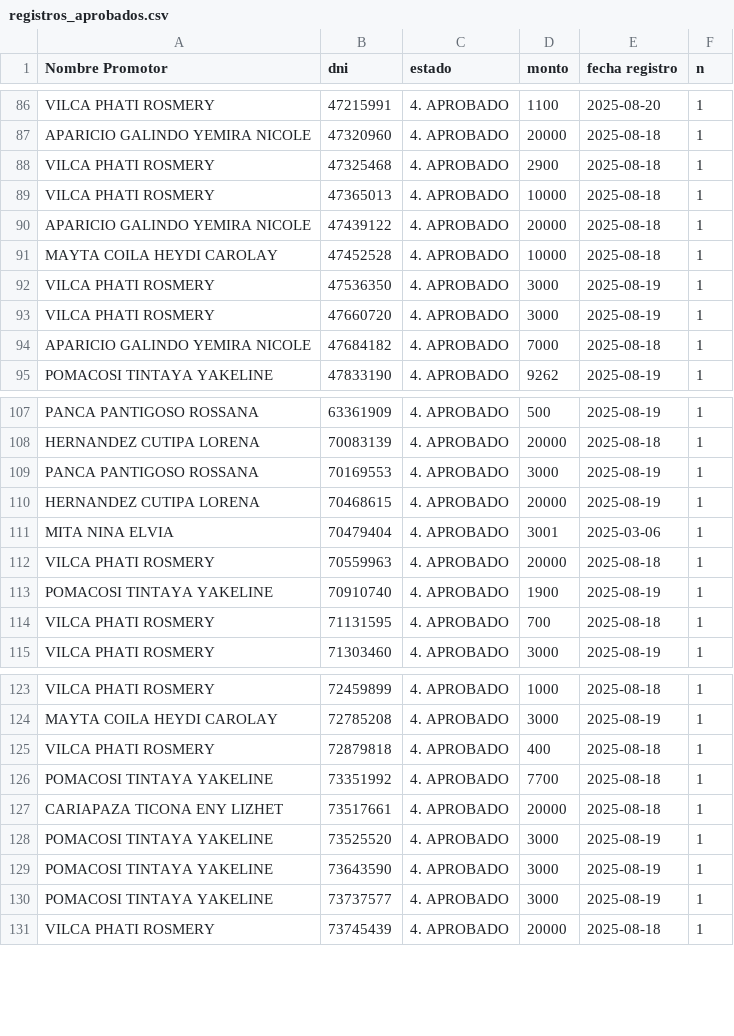
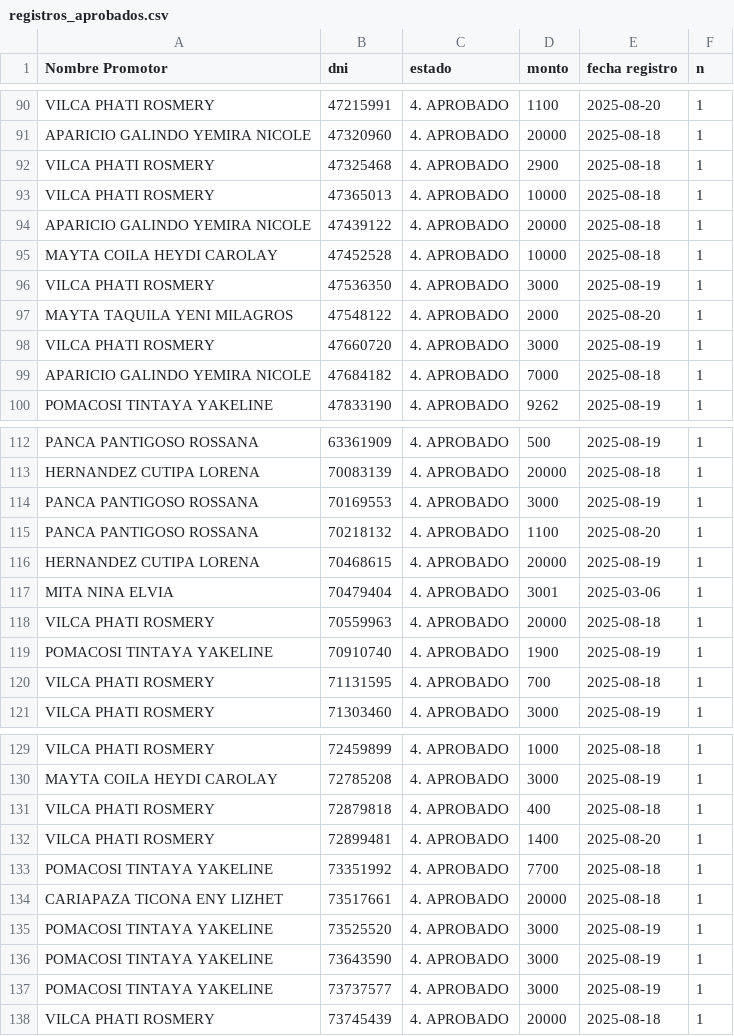
Before and after one commit to WFLAR0/reporte_online_s_bi, a CSV file: registros_aprobados.csv, drawn as a sheet; only a part is shown, gaps mark what is left out; the diff covers the shown part only; the diff names each change by its address in the sheet, - before the commit and + after, or states it on an @@ line.

Commit message:
Actualización de registros_aprobados.csv

```diff
--- a/registros_aprobados.csv
+++ b/registros_aprobados.csv
+row 97: MAYTA TAQUILA YENI MILAGROS | 47548122 | 4. APROBADO | 2000 | 2025-08-20 | 1
+row 115: PANCA PANTIGOSO ROSSANA | 70218132 | 4. APROBADO | 1100 | 2025-08-20 | 1
+row 132: VILCA PHATI ROSMERY | 72899481 | 4. APROBADO | 1400 | 2025-08-20 | 1
```
Also changed, not shown: 7 added rows elsewhere in this file.
